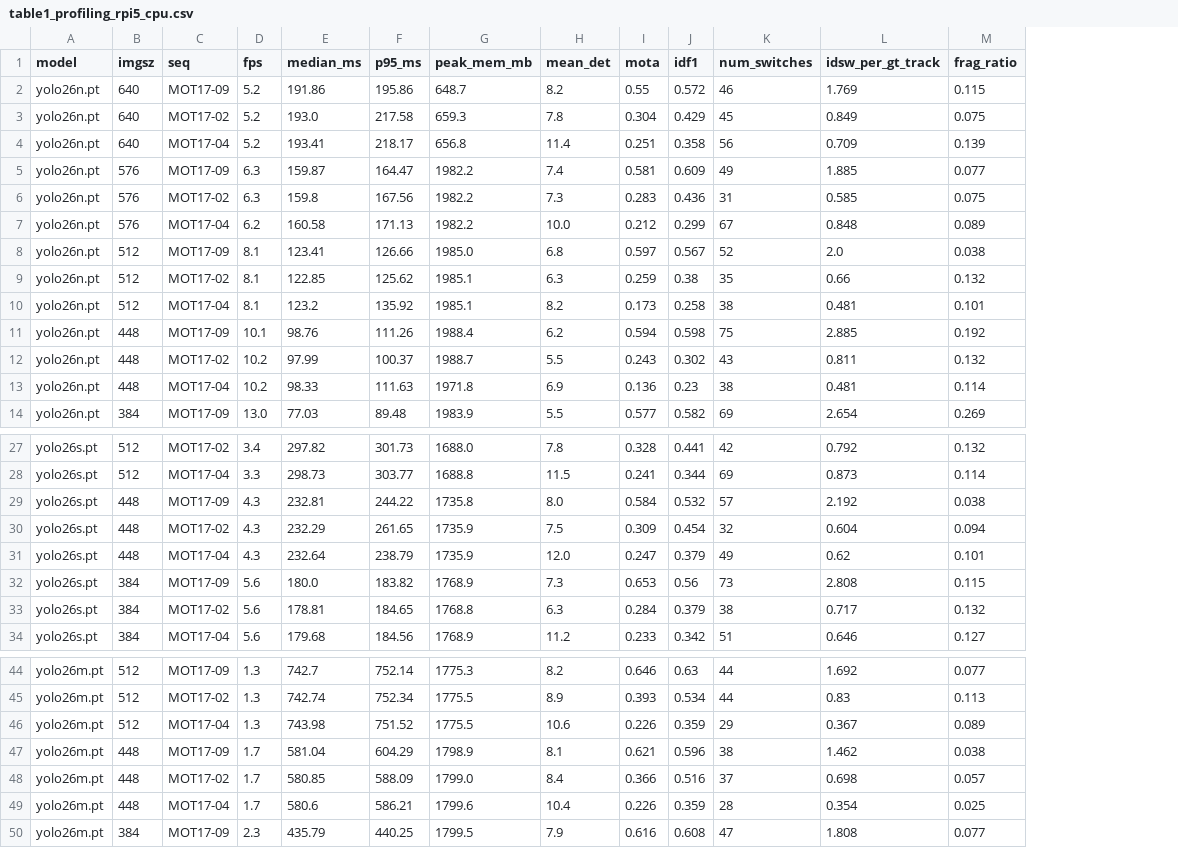
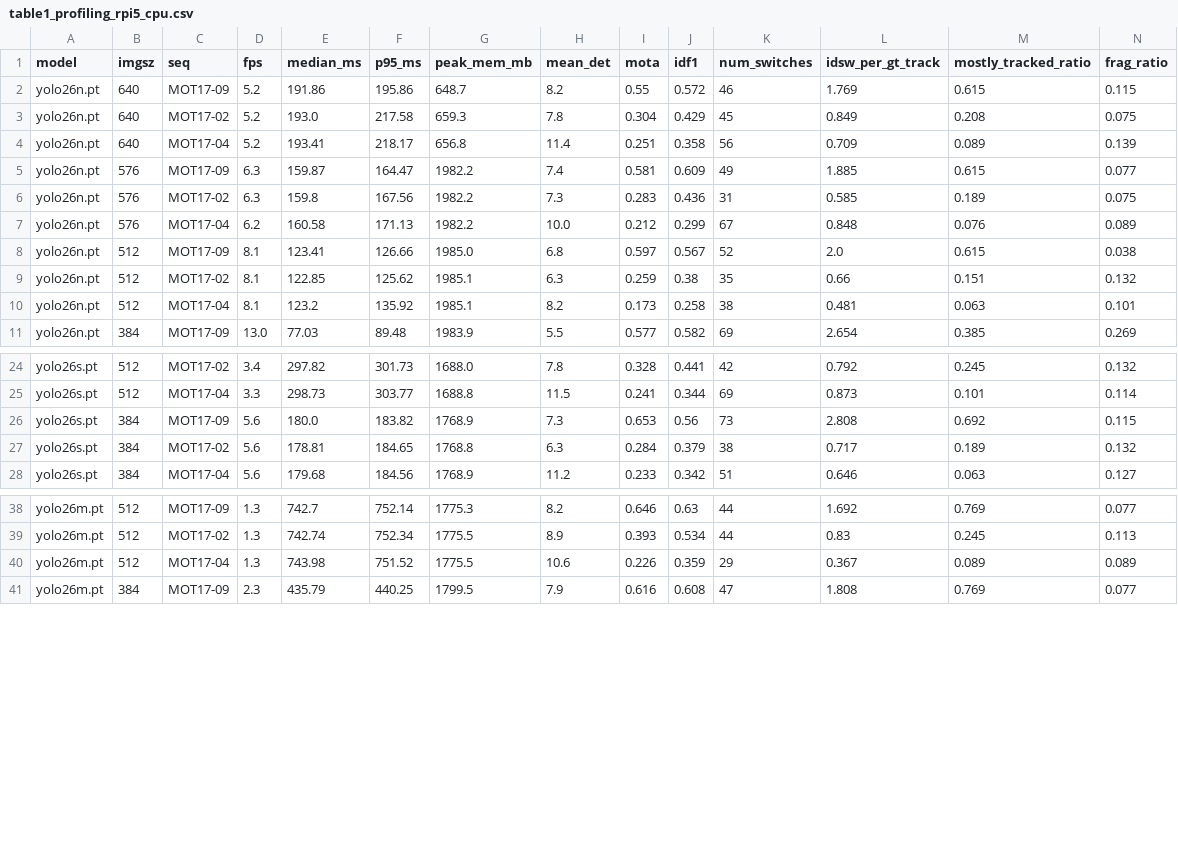
Before and after one commit to les2feup/yolo26-track-edge-benchmark, a CSV file: results/profiling/table1_profiling_rpi5_cpu.csv, drawn as a sheet; only a part is shown, gaps mark what is left out; removed rows and columns are numbered as before the commit, all else as after; the diff covers the shown part only; the diff names each change by its address in the sheet, - before the commit and + after, or states it on an @@ line.

```diff
--- a/results/profiling/table1_profiling_rpi5_cpu.csv
+++ b/results/profiling/table1_profiling_rpi5_cpu.csv
+column M (mostly_tracked_ratio), rows 2-11: 0.615 | 0.208 | 0.089 | 0.615 | 0.189 | 0.076 | 0.615 | 0.151 | 0.063 | 0.385; rows 24-28: 0.245 | 0.101 | 0.692 | 0.189 | 0.063; rows 38-41: 0.769 | 0.245 | 0.089 | 0.769
-row 11: yolo26n.pt | 448 | MOT17-09 | 10.1 | 98.76 | 111.26 | 1988.4 | 6.2 | 0.594 | 0.598 | 75 | 2.885 | 0.192
-row 12: yolo26n.pt | 448 | MOT17-02 | 10.2 | 97.99 | 100.37 | 1988.7 | 5.5 | 0.243 | 0.302 | 43 | 0.811 | 0.132
-row 13: yolo26n.pt | 448 | MOT17-04 | 10.2 | 98.33 | 111.63 | 1971.8 | 6.9 | 0.136 | 0.23 | 38 | 0.481 | 0.114
-row 29: yolo26s.pt | 448 | MOT17-09 | 4.3 | 232.81 | 244.22 | 1735.8 | 8.0 | 0.584 | 0.532 | 57 | 2.192 | 0.038
-row 30: yolo26s.pt | 448 | MOT17-02 | 4.3 | 232.29 | 261.65 | 1735.9 | 7.5 | 0.309 | 0.454 | 32 | 0.604 | 0.094
-row 31: yolo26s.pt | 448 | MOT17-04 | 4.3 | 232.64 | 238.79 | 1735.9 | 12.0 | 0.247 | 0.379 | 49 | 0.62 | 0.101
-row 47: yolo26m.pt | 448 | MOT17-09 | 1.7 | 581.04 | 604.29 | 1798.9 | 8.1 | 0.621 | 0.596 | 38 | 1.462 | 0.038
-row 48: yolo26m.pt | 448 | MOT17-02 | 1.7 | 580.85 | 588.09 | 1799.0 | 8.4 | 0.366 | 0.516 | 37 | 0.698 | 0.057
-row 49: yolo26m.pt | 448 | MOT17-04 | 1.7 | 580.6 | 586.21 | 1799.6 | 10.4 | 0.226 | 0.359 | 28 | 0.354 | 0.025
```
Also changed, not shown: 6 removed rows elsewhere in this file, 1 other file.
